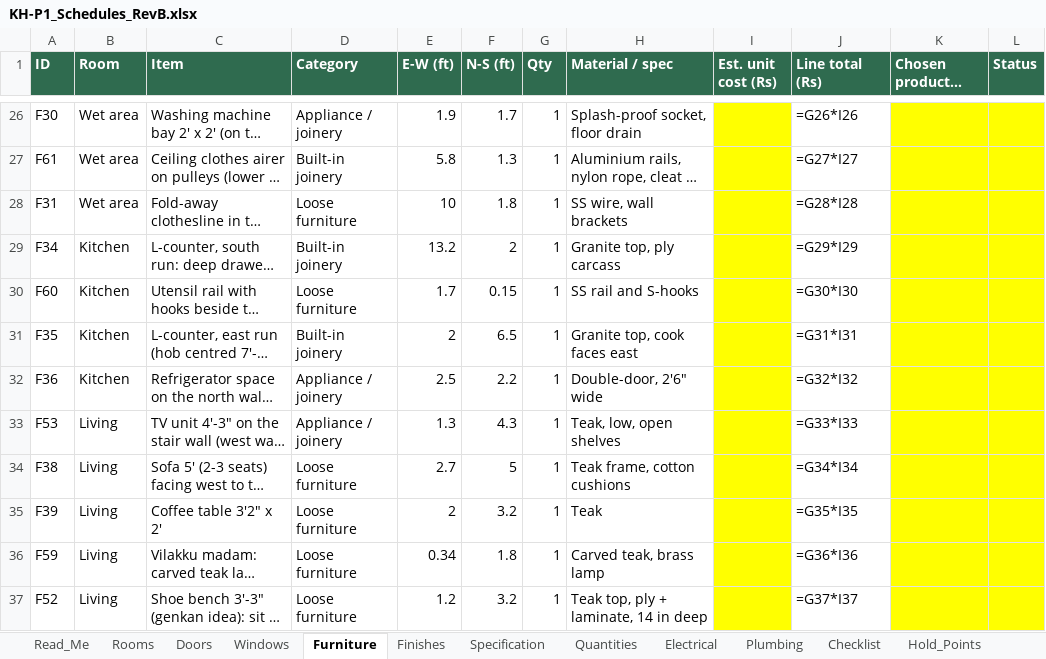
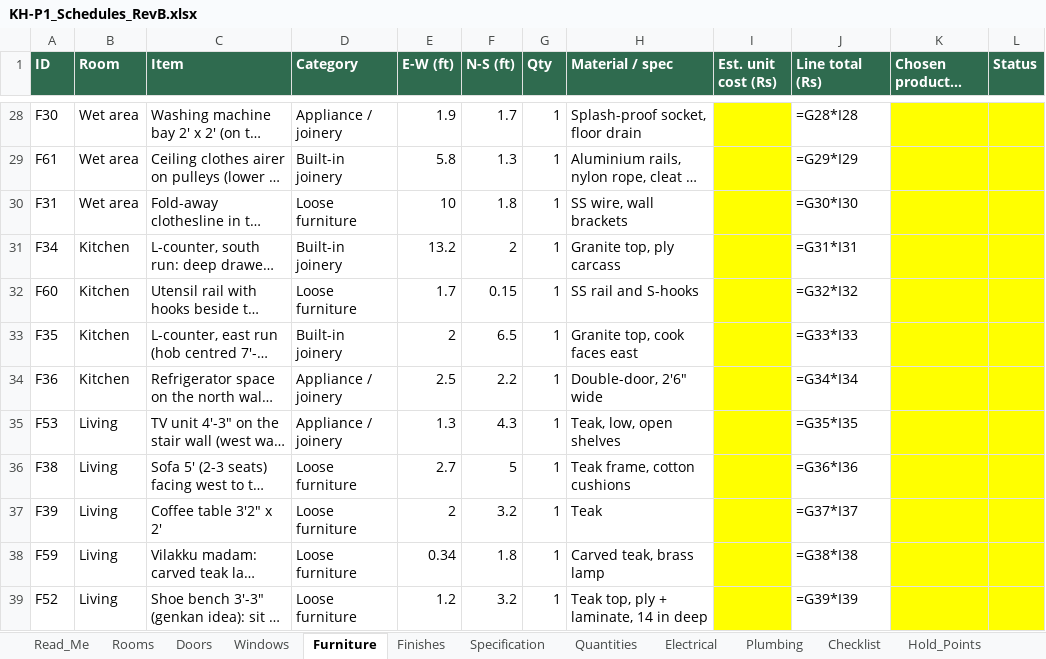
Before and after one commit to tilak-puli/House-plan, an Excel workbook: 03_Schedules/KH-P1_Schedules_RevB.xlsx, sheet Furniture, drawn as a sheet; only a part is shown, gaps mark what is left out; long unchanged cells end in …; values as stored, in another font and other column widths than the file's, no borders; formulas without a stored value are shown as written; addresses are those after the commit; the diff covers the shown part only; the diff names each change by its address in the sheet, - before the commit and + after, or states it on an @@ line.

```diff
--- a/03_Schedules/KH-P1_Schedules_RevB.xlsx (sheet Furniture)
+++ b/03_Schedules/KH-P1_Schedules_RevB.xlsx (sheet Furniture)
-J28 (Line total (Rs)): =G26*I26
+J28 (Line total (Rs)): =G28*I28
-J29 (Line total (Rs)): =G27*I27
+J29 (Line total (Rs)): =G29*I29
-J30 (Line total (Rs)): =G28*I28
+J30 (Line total (Rs)): =G30*I30
-J31 (Line total (Rs)): =G29*I29
+J31 (Line total (Rs)): =G31*I31
-J32 (Line total (Rs)): =G30*I30
+J32 (Line total (Rs)): =G32*I32
-J33 (Line total (Rs)): =G31*I31
+J33 (Line total (Rs)): =G33*I33
-J34 (Line total (Rs)): =G32*I32
+J34 (Line total (Rs)): =G34*I34
-J35 (Line total (Rs)): =G33*I33
+J35 (Line total (Rs)): =G35*I35
-J36 (Line total (Rs)): =G34*I34
+J36 (Line total (Rs)): =G36*I36
-J37 (Line total (Rs)): =G35*I35
+J37 (Line total (Rs)): =G37*I37
-J38 (Line total (Rs)): =G36*I36
+J38 (Line total (Rs)): =G38*I38
-J39 (Line total (Rs)): =G37*I37
+J39 (Line total (Rs)): =G39*I39
```
Also changed, not shown: 10 added rows, 8 removed rows and 105 edited cells elsewhere in this sheet, sheet Electrical, sheet Rooms, sheet Plumbing, sheet Windows, sheet Quantities, sheet Doors, 4 more sheets, 15 other files.
